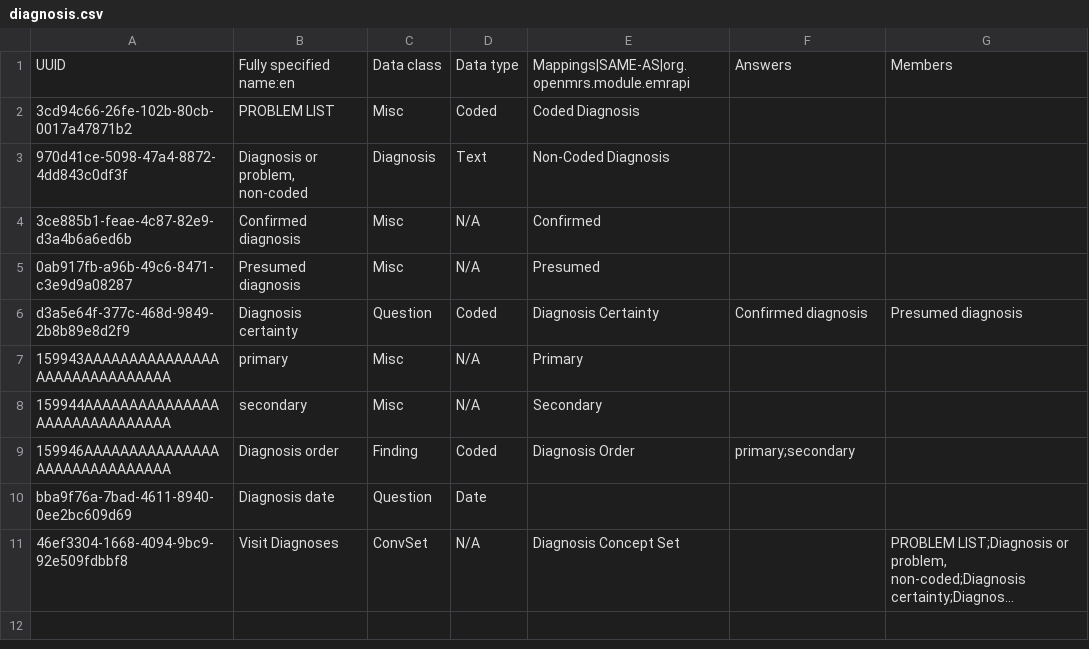
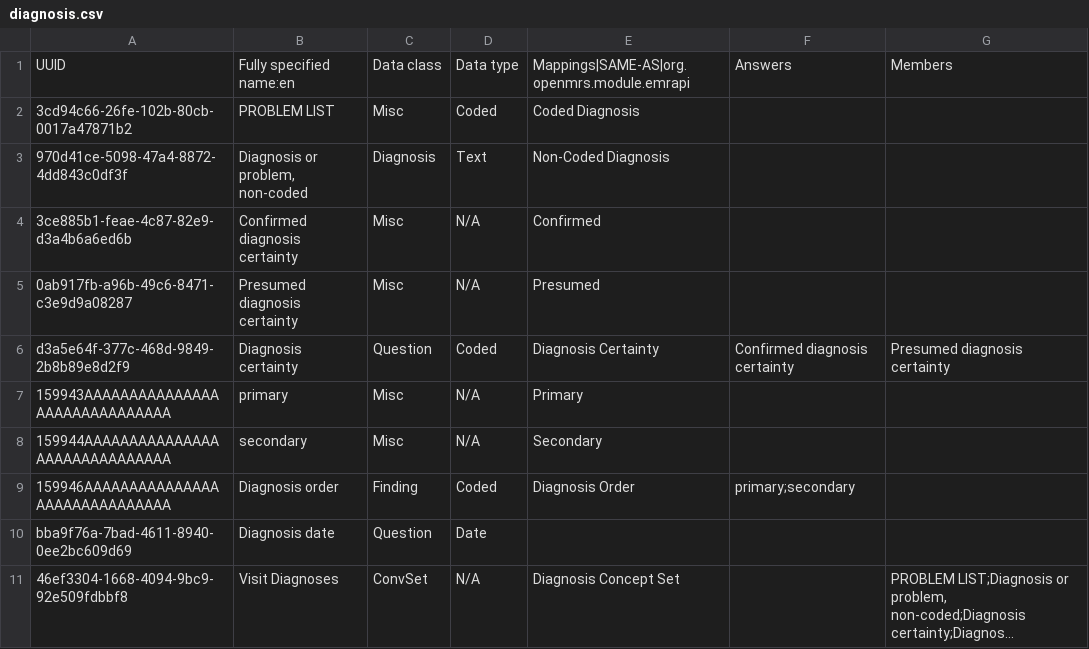
Before and after one commit to PIH/openmrs-distro-rwandaemr, a CSV file: rwandaemr-content/backend_configuration/concepts/diagnosis.csv, drawn as a sheet; long unchanged cells end in ….

```diff
--- a/rwandaemr-content/backend_configuration/concepts/diagnosis.csv
+++ b/rwandaemr-content/backend_configuration/concepts/diagnosis.csv
@@ -3,5 +3,5 @@ UUID,Fully specified name:en,Data class,Data type,Mappings|SAME-AS|org.openmrs.m
 970d41ce-5098-47a4-8872-4dd843c0df3f,"Diagnosis or problem, non-coded",Diagnosis,Text,Non-Coded Diagnosis,,
-3ce885b1-feae-4c87-82e9-d3a4b6a6ed6b,Confirmed diagnosis,Misc,N/A,Confirmed,,
-0ab917fb-a96b-49c6-8471-c3e9d9a08287,Presumed diagnosis,Misc,N/A,Presumed,,
-d3a5e64f-377c-468d-9849-2b8b89e8d2f9,Diagnosis certainty,Question,Coded,Diagnosis Certainty,Confirmed diagnosis,Presumed diagnosis
+3ce885b1-feae-4c87-82e9-d3a4b6a6ed6b,Confirmed diagnosis certainty,Misc,N/A,Confirmed,,
+0ab917fb-a96b-49c6-8471-c3e9d9a08287,Presumed diagnosis certainty,Misc,N/A,Presumed,,
+d3a5e64f-377c-468d-9849-2b8b89e8d2f9,Diagnosis certainty,Question,Coded,Diagnosis Certainty,Confirmed diagnosis certainty,Presumed diagnosis certainty
 159943AAAAAAAAAAAAAAAAAAAAAAAAAAAAAA,primary,Misc,N/A,Primary,,
```
Also changed, not shown: rwandaemr-content/backend_configuration/encountertypes/encounterTypes.csv, rwandaemr-content/backend_configuration/relationshiptypes/relationshipTypes.csv, 12 other files.
